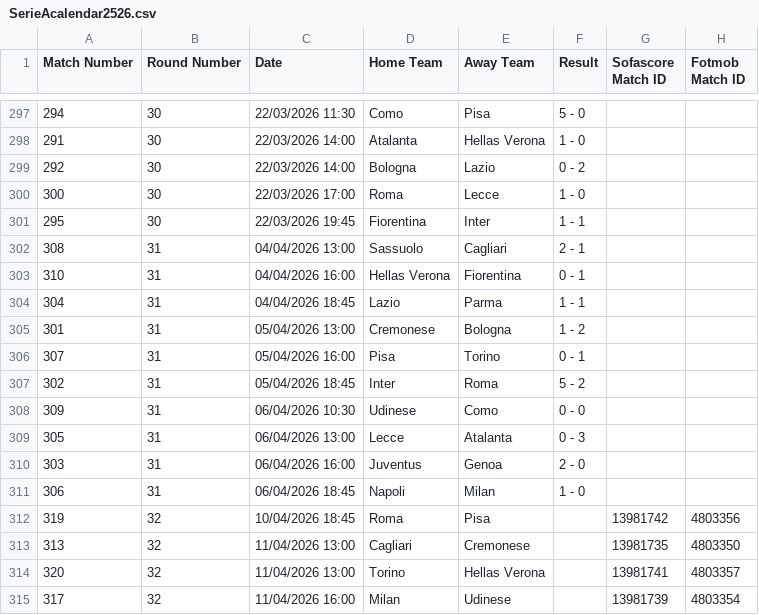
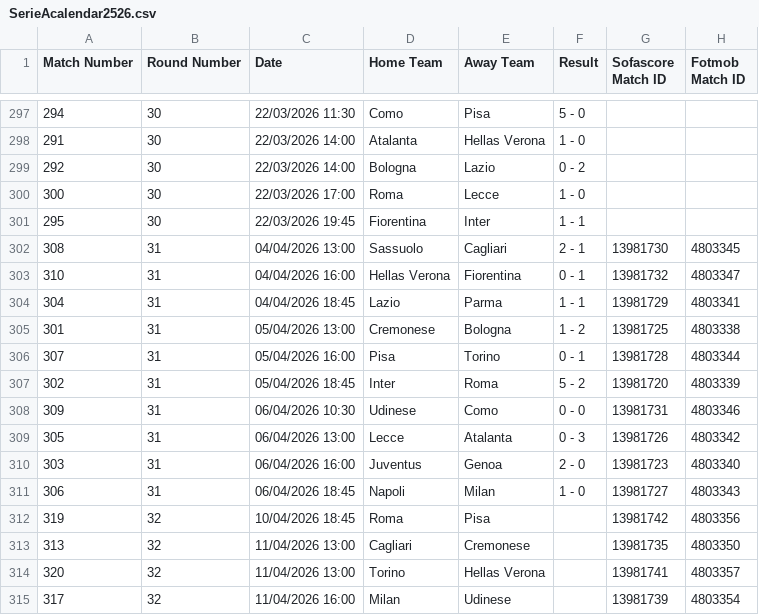
Before and after one commit to rubencarpinteri/fantacalcio-statistico, a CSV file: _data/SerieAcalendar2526.csv, drawn as a sheet; only a part is shown, gaps mark what is left out.

```diff
--- a/_data/SerieAcalendar2526.csv
+++ b/_data/SerieAcalendar2526.csv
@@ -301,12 +301,12 @@ Match Number,Round Number,Date,Home Team,Away Team,Result,Sofascore Match ID,Fot
 295,30,22/03/2026 19:45,Fiorentina,Inter,1 - 1,,
-308,31,04/04/2026 13:00,Sassuolo,Cagliari,2 - 1,,
-310,31,04/04/2026 16:00,Hellas Verona,Fiorentina,0 - 1,,
-304,31,04/04/2026 18:45,Lazio,Parma,1 - 1,,
-301,31,05/04/2026 13:00,Cremonese,Bologna,1 - 2,,
-307,31,05/04/2026 16:00,Pisa,Torino,0 - 1,,
-302,31,05/04/2026 18:45,Inter,Roma,5 - 2,,
-309,31,06/04/2026 10:30,Udinese,Como,0 - 0,,
-305,31,06/04/2026 13:00,Lecce,Atalanta,0 - 3,,
-303,31,06/04/2026 16:00,Juventus,Genoa,2 - 0,,
-306,31,06/04/2026 18:45,Napoli,Milan,1 - 0,,
+308,31,04/04/2026 13:00,Sassuolo,Cagliari,2 - 1,13981730,4803345
+310,31,04/04/2026 16:00,Hellas Verona,Fiorentina,0 - 1,13981732,4803347
+304,31,04/04/2026 18:45,Lazio,Parma,1 - 1,13981729,4803341
+301,31,05/04/2026 13:00,Cremonese,Bologna,1 - 2,13981725,4803338
+307,31,05/04/2026 16:00,Pisa,Torino,0 - 1,13981728,4803344
+302,31,05/04/2026 18:45,Inter,Roma,5 - 2,13981720,4803339
+309,31,06/04/2026 10:30,Udinese,Como,0 - 0,13981731,4803346
+305,31,06/04/2026 13:00,Lecce,Atalanta,0 - 3,13981726,4803342
+303,31,06/04/2026 16:00,Juventus,Genoa,2 - 0,13981723,4803340
+306,31,06/04/2026 18:45,Napoli,Milan,1 - 0,13981727,4803343
 319,32,10/04/2026 18:45,Roma,Pisa,,13981742,4803356
```
Also changed, not shown: 1 other file.
